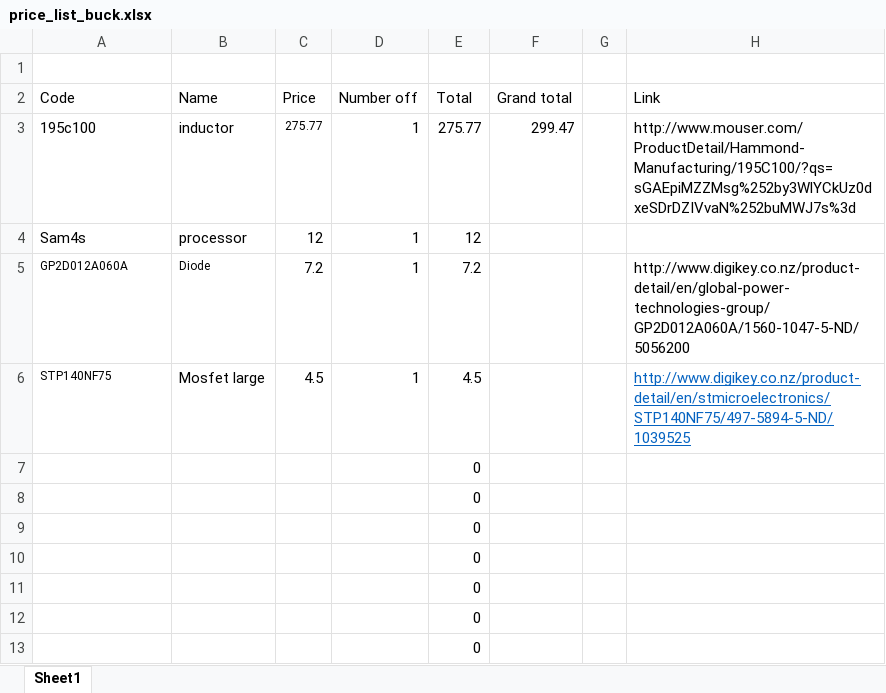
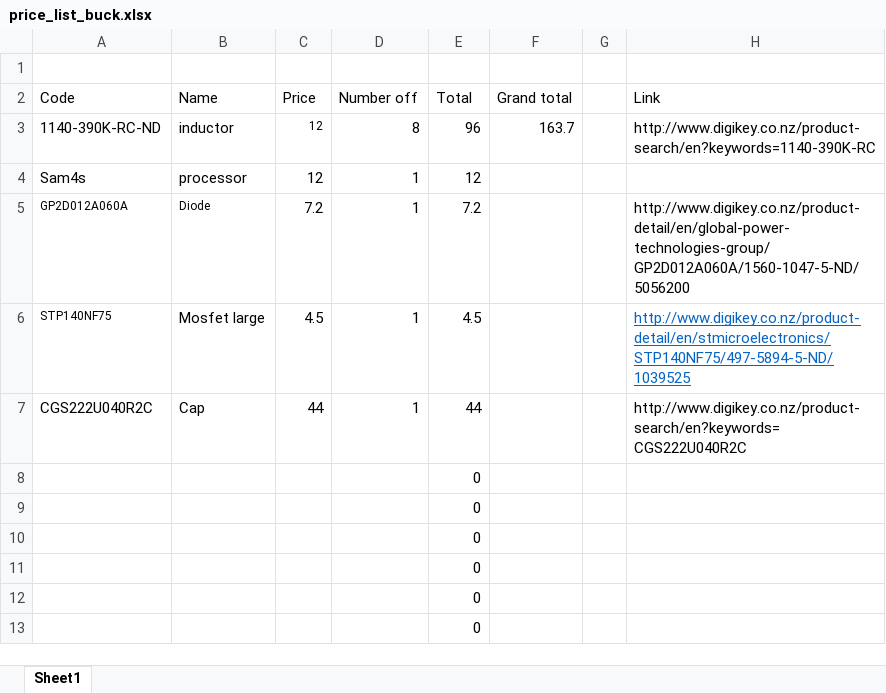
Before and after one commit to taylor123454321/Wind-Turbine, an Excel workbook: Buck/data_sheets/price_list_buck.xlsx, sheet Sheet1, drawn as a sheet; only a part is shown; values as stored, in another font and other column widths than the file's, no borders; removed rows and columns are numbered as before the commit, all else as after; the diff names each change by its address in the sheet, - before the commit and + after, or states it on an @@ line.

```diff
--- a/Buck/data_sheets/price_list_buck.xlsx (sheet Sheet1)
+++ b/Buck/data_sheets/price_list_buck.xlsx (sheet Sheet1)
-row 3: 195c100 | inductor | 275.77 | 1 | 275.77 | 299.47 |  | http://www.mouser.com/ProductDetail/Hammond-Manufacturing/195C100/?qs=sGAEpiMZZMsg%252by3WlYCkUz0dxeSDrDZIVvaN%252buMWJ7s%3d
+row 3: 1140-390K-RC-ND | inductor | 12 | 8 | 96 | 163.7 |  | http://www.digikey.co.nz/product-search/en?keywords=1140-390K-RC
-row 7:  |  |  |  | 0
+row 7: CGS222U040R2C | Cap | 44 | 1 | 44 |  |  | http://www.digikey.co.nz/product-search/en?keywords=CGS222U040R2C
```
Also changed, not shown: 27 other files.
